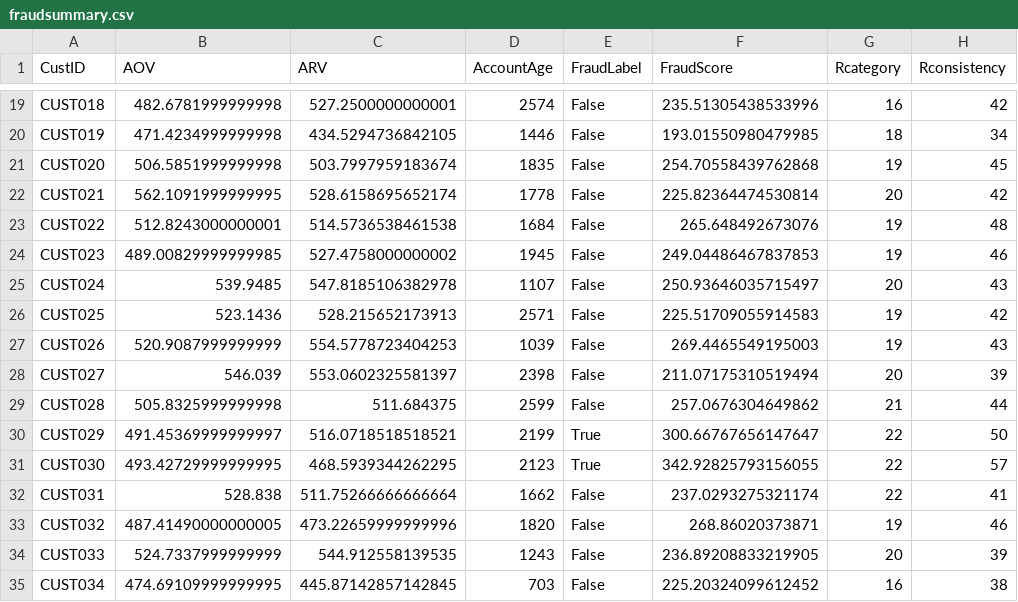
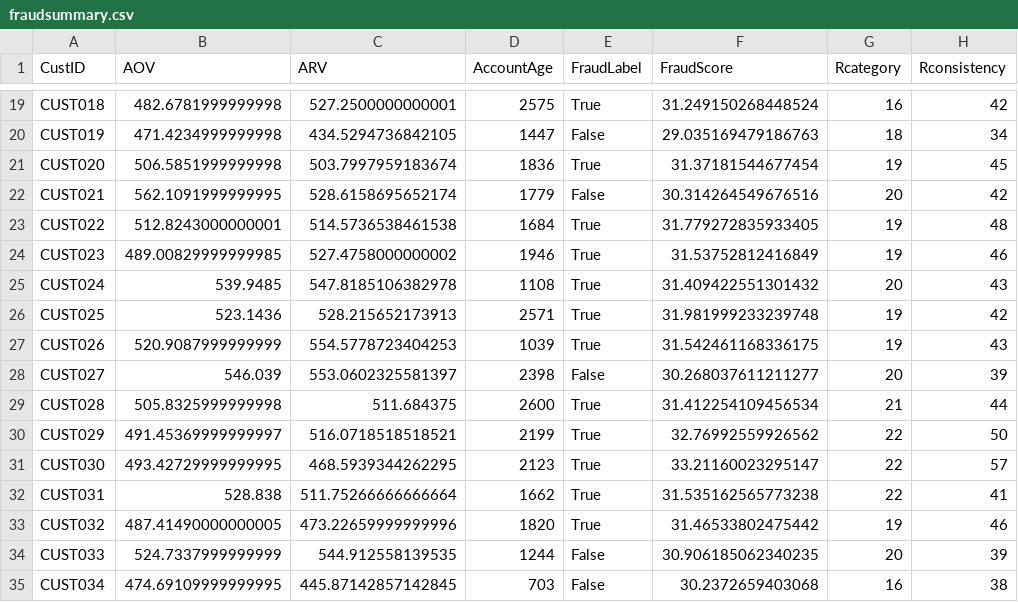
Before and after one commit to JaiMadhav/FinalWalmart, a CSV file: fraudsummary.csv, drawn as a sheet; only a part is shown, gaps mark what is left out; the diff covers the shown part only; the diff names each change by its address in the sheet, - before the commit and + after, or states it on an @@ line.

```diff
--- a/fraudsummary.csv
+++ b/fraudsummary.csv
-D19 (AccountAge): 2574
+D19 (AccountAge): 2575
-E19 (FraudLabel): False
+E19 (FraudLabel): True
-F19 (FraudScore): 235.51305438533996
+F19 (FraudScore): 31.249150268448524
-D20 (AccountAge): 1446
+D20 (AccountAge): 1447
-F20 (FraudScore): 193.01550980479985
+F20 (FraudScore): 29.035169479186763
-D21 (AccountAge): 1835
+D21 (AccountAge): 1836
-E21 (FraudLabel): False
+E21 (FraudLabel): True
-F21 (FraudScore): 254.70558439762868
+F21 (FraudScore): 31.37181544677454
-D22 (AccountAge): 1778
+D22 (AccountAge): 1779
-F22 (FraudScore): 225.82364474530814
+F22 (FraudScore): 30.314264549676516
-E23:E27 (FraudLabel): False
+E23:E27 (FraudLabel): True
-F23 (FraudScore): 265.648492673076
+F23 (FraudScore): 31.779272835933405
-D24 (AccountAge): 1945
+D24 (AccountAge): 1946
-F24 (FraudScore): 249.04486467837853
+F24 (FraudScore): 31.53752812416849
-D25 (AccountAge): 1107
+D25 (AccountAge): 1108
-F25 (FraudScore): 250.93646035715497
+F25 (FraudScore): 31.409422551301432
-F26 (FraudScore): 225.51709055914583
+F26 (FraudScore): 31.981999233239748
-F27 (FraudScore): 269.4465549195003
+F27 (FraudScore): 31.542461168336175
-F28 (FraudScore): 211.07175310519494
+F28 (FraudScore): 30.268037611211277
-D29 (AccountAge): 2599
+D29 (AccountAge): 2600
-E29 (FraudLabel): False
+E29 (FraudLabel): True
-F29 (FraudScore): 257.0676304649862
+F29 (FraudScore): 31.412254109456534
-F30 (FraudScore): 300.66767656147647
+F30 (FraudScore): 32.76992559926562
-F31 (FraudScore): 342.92825793156055
+F31 (FraudScore): 33.21160023295147
-E32:E33 (FraudLabel): False
+E32:E33 (FraudLabel): True
-F32 (FraudScore): 237.0293275321174
+F32 (FraudScore): 31.535162565773238
-F33 (FraudScore): 268.86020373871
+F33 (FraudScore): 31.46533802475442
-D34 (AccountAge): 1243
+D34 (AccountAge): 1244
-F34 (FraudScore): 236.89208833219905
+F34 (FraudScore): 30.906185062340235
-F35 (FraudScore): 225.20324099612452
+F35 (FraudScore): 30.2372659403068
```
Also changed, not shown: 150 edited cells elsewhere in this file.
